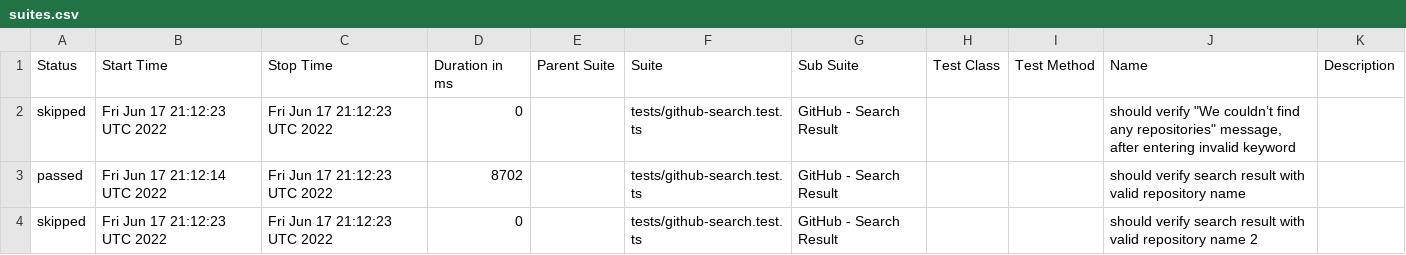
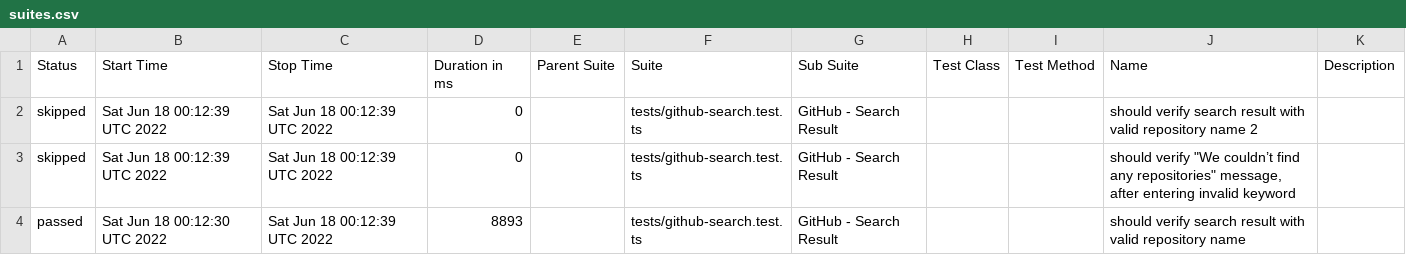
Before and after one commit to anneH/allure-playwright-example, a CSV file: data/suites.csv, drawn as a sheet.

```diff
--- a/data/suites.csv
+++ b/data/suites.csv
@@ -1,4 +1,4 @@
 "Status","Start Time","Stop Time","Duration in ms","Parent Suite","Suite","Sub Suite","Test Class","Test Method","Name","Description"
-"skipped","Fri Jun 17 21:12:23 UTC 2022","Fri Jun 17 21:12:23 UTC 2022","0","","tests/github-search.test.ts","GitHub - Search Result","","","should verify ""We couldn’t find any repositories"" message, after entering invalid keyword",""
-"passed","Fri Jun 17 21:12:14 UTC 2022","Fri Jun 17 21:12:23 UTC 2022","8702","","tests/github-search.test.ts","GitHub - Search Result","","","should verify search result with valid repository name",""
-"skipped","Fri Jun 17 21:12:23 UTC 2022","Fri Jun 17 21:12:23 UTC 2022","0","","tests/github-search.test.ts","GitHub - Search Result","","","should verify search result with valid repository name 2",""
+"skipped","Sat Jun 18 00:12:39 UTC 2022","Sat Jun 18 00:12:39 UTC 2022","0","","tests/github-search.test.ts","GitHub - Search Result","","","should verify search result with valid repository name 2",""
+"skipped","Sat Jun 18 00:12:39 UTC 2022","Sat Jun 18 00:12:39 UTC 2022","0","","tests/github-search.test.ts","GitHub - Search Result","","","should verify ""We couldn’t find any repositories"" message, after entering invalid keyword",""
+"passed","Sat Jun 18 00:12:30 UTC 2022","Sat Jun 18 00:12:39 UTC 2022","8893","","tests/github-search.test.ts","GitHub - Search Result","","","should verify search result with valid repository name",""
```
Also changed, not shown: 16 other files.
